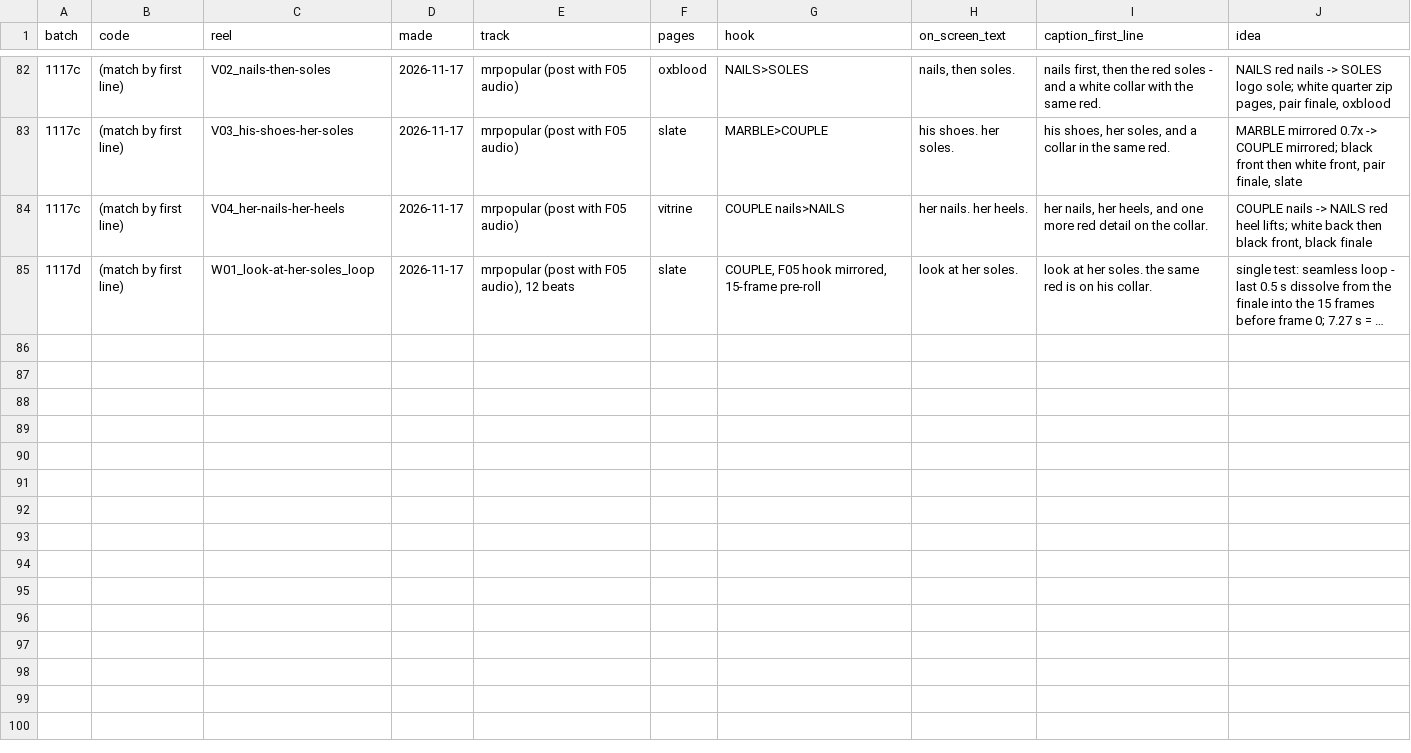
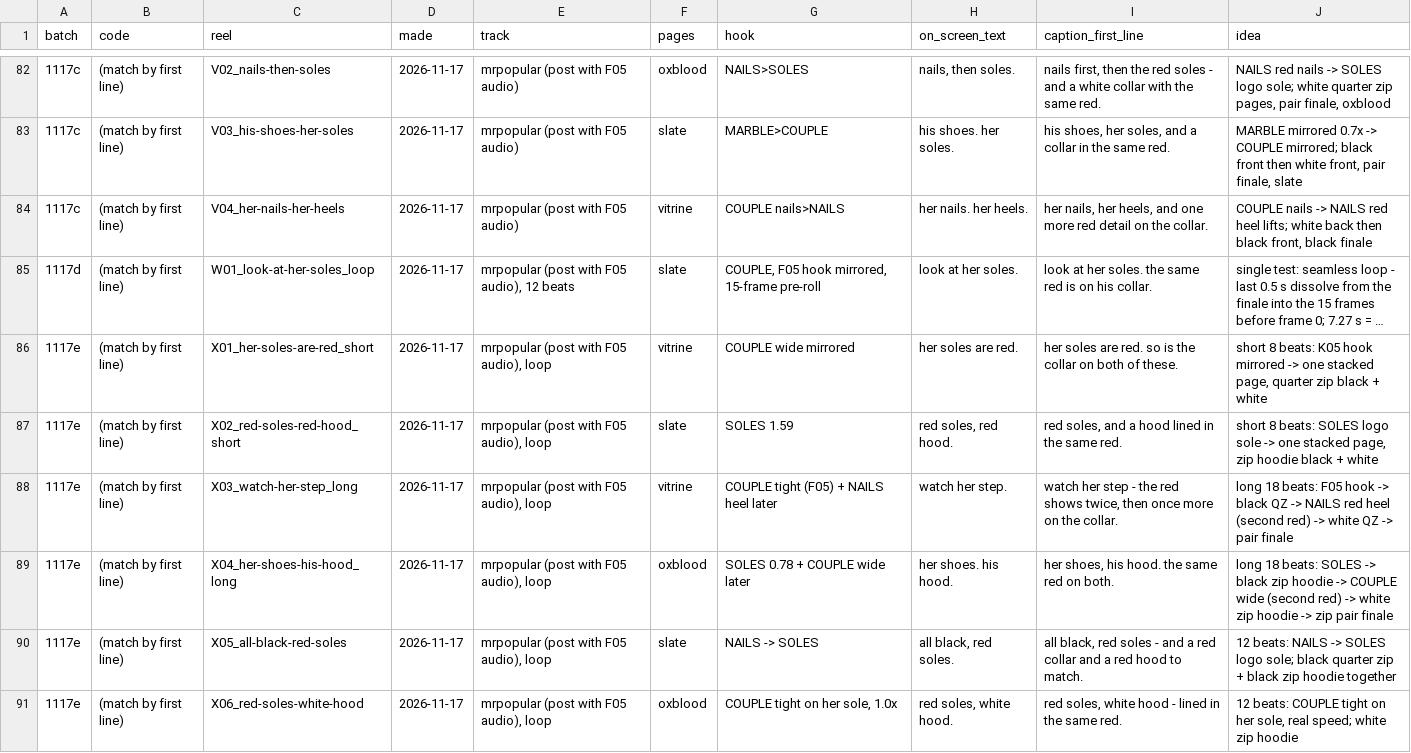
Before and after one commit to skiiskiiskiiskii/9sky-reels, a CSV file: reels_ledger.csv, drawn as a sheet; only a part is shown, gaps mark what is left out; long unchanged cells end in …; the diff names each change by its address in the sheet, - before the commit and + after, or states it on an @@ line.

```diff
--- a/reels_ledger.csv
+++ b/reels_ledger.csv
+row 86: 1117e | (match by first line) | X01_her-soles-are-red_short | 2026-11-17 | mrpopular (post with F05 audio), loop | vitrine | COUPLE wide mirrored | her soles are red. | her soles are red. so is the collar on both of these. | short 8 beats: K05 hook mirrored -> one stacked page, quarter zip black + white
+row 87: 1117e | (match by first line) | X02_red-soles-red-hood_short | 2026-11-17 | mrpopular (post with F05 audio), loop | slate | SOLES 1.59 | red soles, red hood. | red soles, and a hood lined in the same red. | short 8 beats: SOLES logo sole -> one stacked page, zip hoodie black + white
+row 88: 1117e | (match by first line) | X03_watch-her-step_long | 2026-11-17 | mrpopular (post with F05 audio), loop | vitrine | COUPLE tight (F05) + NAILS heel later | watch her step. | watch her step - the red shows twice, then once more on the collar. | long 18 beats: F05 hook -> black QZ -> NAILS red heel (second red) -> white QZ -> pair finale
+row 89: 1117e | (match by first line) | X04_her-shoes-his-hood_long | 2026-11-17 | mrpopular (post with F05 audio), loop | oxblood | SOLES 0.78 + COUPLE wide later | her shoes. his hood. | her shoes, his hood. the same red on both. | long 18 beats: SOLES -> black zip hoodie -> COUPLE wide (second red) -> white zip hoodie -> zip pair finale
+row 90: 1117e | (match by first line) | X05_all-black-red-soles | 2026-11-17 | mrpopular (post with F05 audio), loop | slate | NAILS -> SOLES | all black, red soles. | all black, red soles - and a red collar and a red hood to match. | 12 beats: NAILS -> SOLES logo sole; black quarter zip + black zip hoodie together
+row 91: 1117e | (match by first line) | X06_red-soles-white-hood | 2026-11-17 | mrpopular (post with F05 audio), loop | oxblood | COUPLE tight on her sole, 1.0x | red soles, white hood. | red soles, white hood - lined in the same red. | 12 beats: COUPLE tight on her sole, real speed; white zip hoodie
```
Also changed, not shown: 10 other files.
